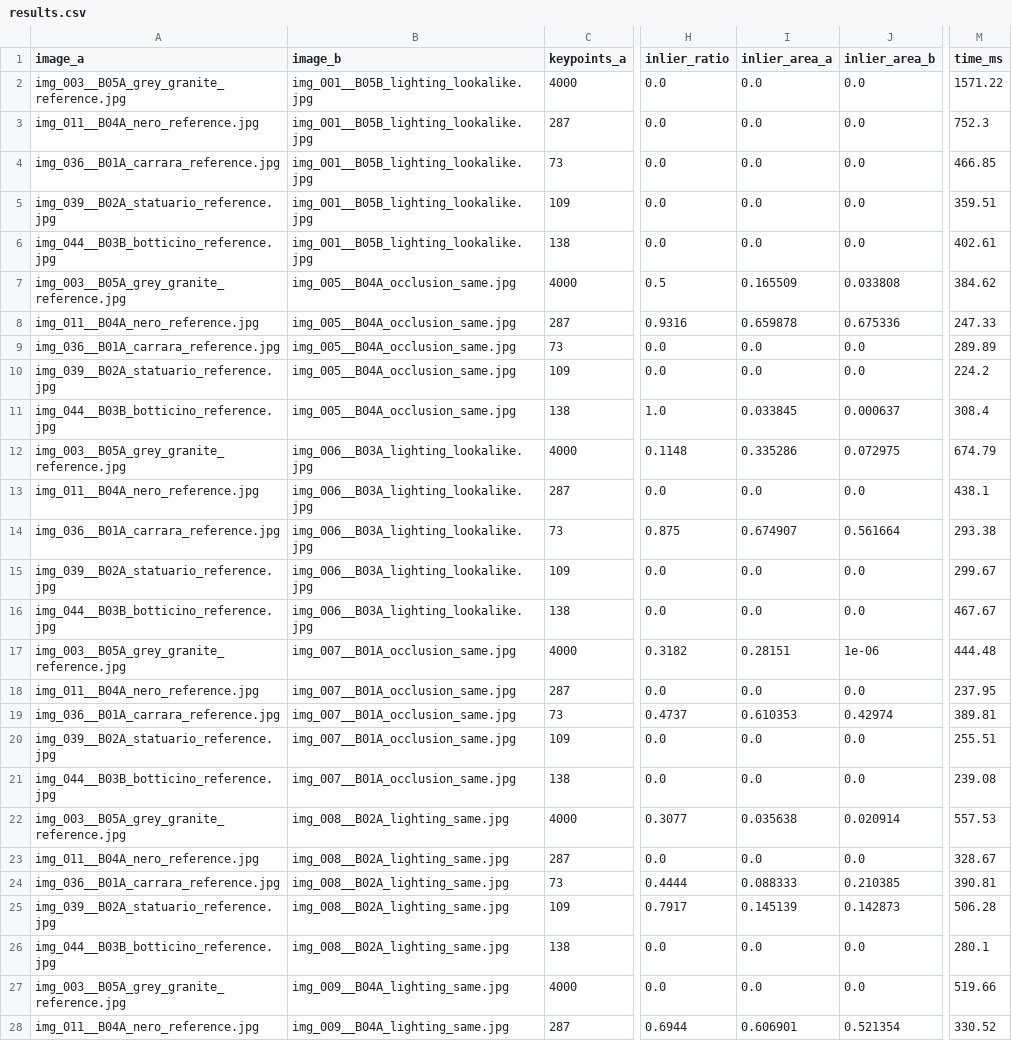
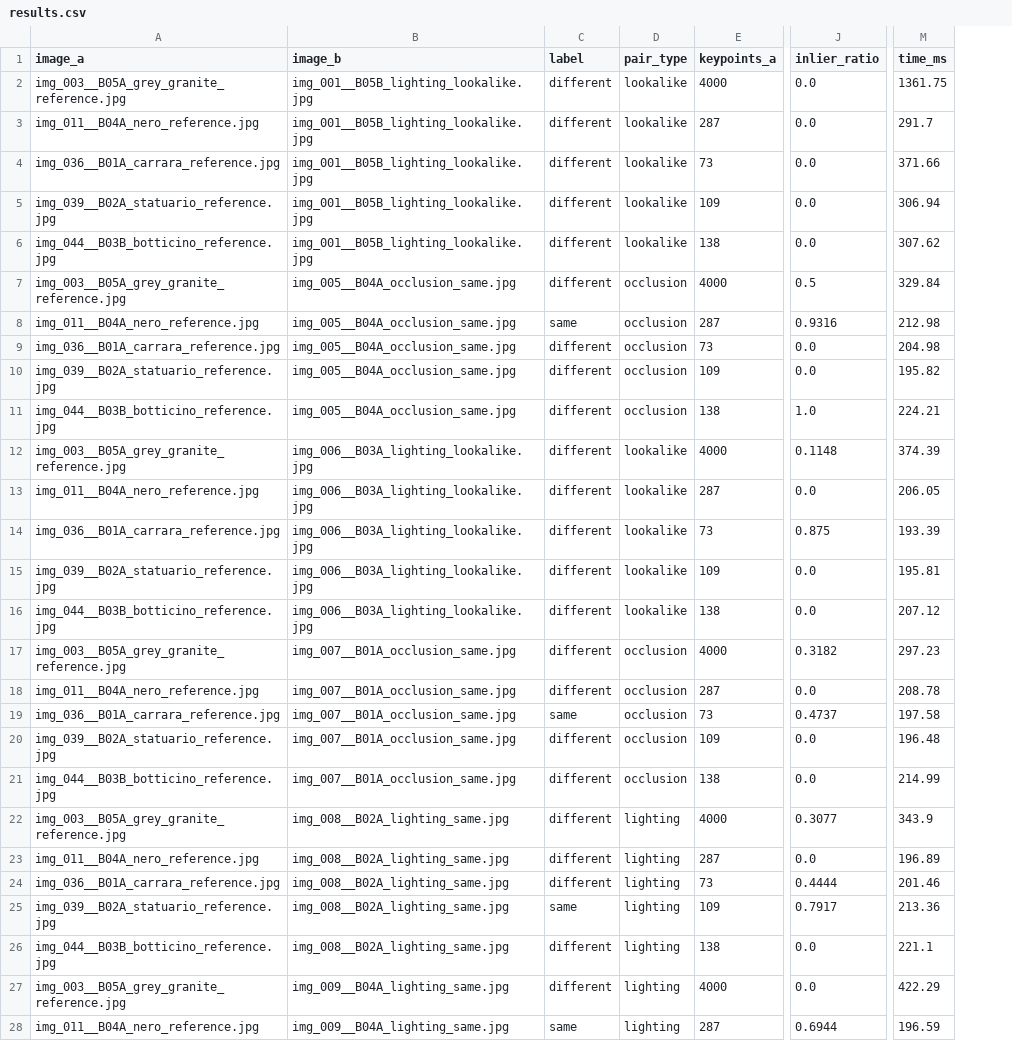
Before and after one commit to Kanishkasingh1205/nmg-image-matching, a CSV file: results.csv, drawn as a sheet; only a part is shown, gaps mark what is left out; removed rows and columns are numbered as before the commit, all else as after; the diff covers the shown part only; the diff names each change by its address in the sheet, - before the commit and + after, or states it on an @@ line.

Commit message:
Update evaluation results in NMG format

```diff
--- a/results.csv
+++ b/results.csv
+column C (label), rows 2-28: different | different | different | different | different | different | same | different | different | different | different | different | different | different | different | different | different | same | different | different | different | different | different | same | different | different | same
+column D (pair_type), rows 2-28: lookalike | lookalike | lookalike | lookalike | lookalike | occlusion | occlusion | occlusion | occlusion | occlusion | lookalike | lookalike | lookalike | lookalike | lookalike | occlusion | occlusion | occlusion | occlusion | occlusion | lighting | lighting | lighting | lighting | lighting | lighting | lighting
-column I (inlier_area_a), rows 2-28: 0.0 | 0.0 | 0.0 | 0.0 | 0.0 | 0.165509 | 0.659878 | 0.0 | 0.0 | 0.033845 | 0.335286 | 0.0 | 0.674907 | 0.0 | 0.0 | 0.28151 | 0.0 | 0.610353 | 0.0 | 0.0 | 0.035638 | 0.0 | 0.088333 | 0.145139 | 0.0 | 0.0 | 0.606901
-column J (inlier_area_b), rows 2-28: 0.0 | 0.0 | 0.0 | 0.0 | 0.0 | 0.033808 | 0.675336 | 0.0 | 0.0 | 0.000637 | 0.072975 | 0.0 | 0.561664 | 0.0 | 0.0 | 1e-06 | 0.0 | 0.42974 | 0.0 | 0.0 | 0.020914 | 0.0 | 0.210385 | 0.142873 | 0.0 | 0.0 | 0.521354
-M2 (time_ms): 1571.22
+M2 (time_ms): 1361.75
-M3 (time_ms): 752.3
+M3 (time_ms): 291.7
-M4 (time_ms): 466.85
+M4 (time_ms): 371.66
-M5 (time_ms): 359.51
+M5 (time_ms): 306.94
-M6 (time_ms): 402.61
+M6 (time_ms): 307.62
-M7 (time_ms): 384.62
+M7 (time_ms): 329.84
-M8 (time_ms): 247.33
+M8 (time_ms): 212.98
-M9 (time_ms): 289.89
+M9 (time_ms): 204.98
-M10 (time_ms): 224.2
+M10 (time_ms): 195.82
-M11 (time_ms): 308.4
+M11 (time_ms): 224.21
-M12 (time_ms): 674.79
+M12 (time_ms): 374.39
-M13 (time_ms): 438.1
+M13 (time_ms): 206.05
-M14 (time_ms): 293.38
+M14 (time_ms): 193.39
-M15 (time_ms): 299.67
+M15 (time_ms): 195.81
-M16 (time_ms): 467.67
+M16 (time_ms): 207.12
-M17 (time_ms): 444.48
+M17 (time_ms): 297.23
-M18 (time_ms): 237.95
+M18 (time_ms): 208.78
-M19 (time_ms): 389.81
+M19 (time_ms): 197.58
-M20 (time_ms): 255.51
+M20 (time_ms): 196.48
-M21 (time_ms): 239.08
+M21 (time_ms): 214.99
-M22 (time_ms): 557.53
+M22 (time_ms): 343.9
-M23 (time_ms): 328.67
+M23 (time_ms): 196.89
-M24 (time_ms): 390.81
+M24 (time_ms): 201.46
-M25 (time_ms): 506.28
+M25 (time_ms): 213.36
-M26 (time_ms): 280.1
+M26 (time_ms): 221.1
-M27 (time_ms): 519.66
+M27 (time_ms): 422.29
-M28 (time_ms): 330.52
+M28 (time_ms): 196.59
```
Also changed, not shown: 73 edited cells elsewhere in this file.
